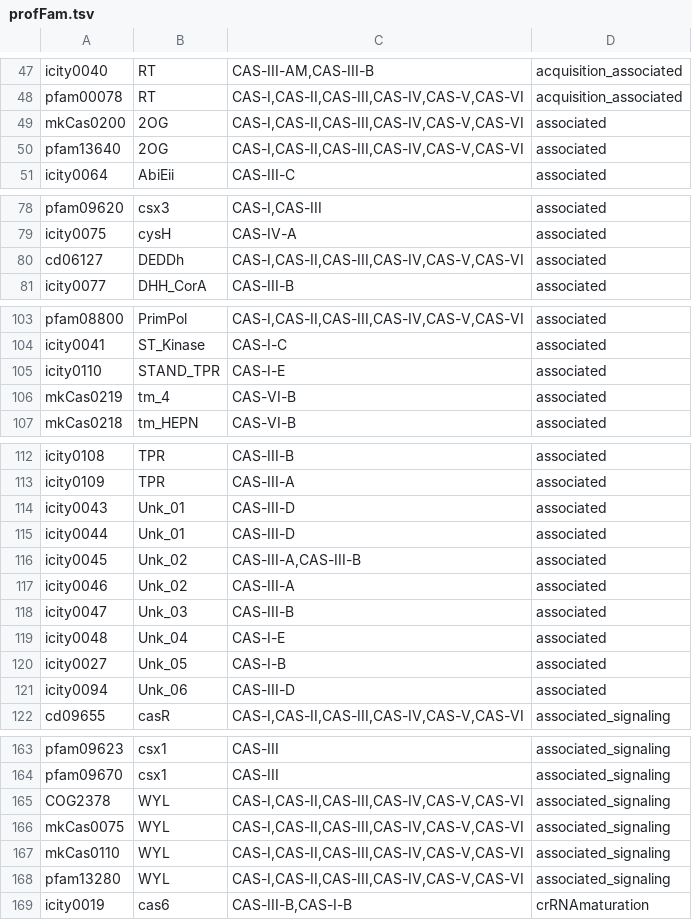
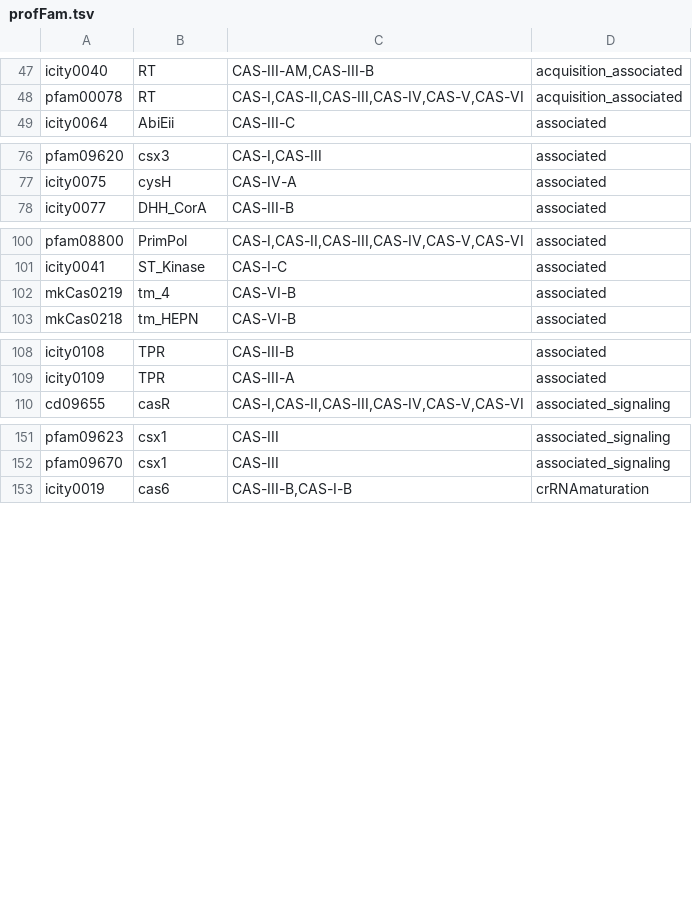
Before and after one commit to zachnicoll/thesis-cas-pipeline-benchmarking, a TSV file: profiles/profFam.tsv, drawn as a sheet; only a part is shown, gaps mark what is left out.

```diff
--- a/profiles/profFam.tsv
+++ b/profiles/profFam.tsv
@@ -48,4 +48,2 @@ icity0040	RT	CAS-III-AM,CAS-III-B	acquisition_associated
 pfam00078	RT	CAS-I,CAS-II,CAS-III,CAS-IV,CAS-V,CAS-VI	acquisition_associated
-mkCas0200	2OG	CAS-I,CAS-II,CAS-III,CAS-IV,CAS-V,CAS-VI	associated
-pfam13640	2OG	CAS-I,CAS-II,CAS-III,CAS-IV,CAS-V,CAS-VI	associated
 icity0064	AbiEii	CAS-III-C	associated
@@ -79,3 +77,2 @@ pfam09620	csx3	CAS-I,CAS-III	associated
 icity0075	cysH	CAS-IV-A	associated
-cd06127	DEDDh	CAS-I,CAS-II,CAS-III,CAS-IV,CAS-V,CAS-VI	associated
 icity0077	DHH_CorA	CAS-III-B	associated
@@ -104,3 +101,2 @@ pfam08800	PrimPol	CAS-I,CAS-II,CAS-III,CAS-IV,CAS-V,CAS-VI	associated
 icity0041	ST_Kinase	CAS-I-C	associated
-icity0110	STAND_TPR	CAS-I-E	associated
 mkCas0219	tm_4	CAS-VI-B	associated
@@ -113,10 +109,2 @@ icity0108	TPR	CAS-III-B	associated
 icity0109	TPR	CAS-III-A	associated
-icity0043	Unk_01	CAS-III-D	associated
-icity0044	Unk_01	CAS-III-D	associated
-icity0045	Unk_02	CAS-III-A,CAS-III-B	associated
-icity0046	Unk_02	CAS-III-A	associated
-icity0047	Unk_03	CAS-III-B	associated
-icity0048	Unk_04	CAS-I-E	associated
-icity0027	Unk_05	CAS-I-B	associated
-icity0094	Unk_06	CAS-III-D	associated
 cd09655	casR	CAS-I,CAS-II,CAS-III,CAS-IV,CAS-V,CAS-VI	associated_signaling
@@ -164,6 +152,2 @@ pfam09623	csx1	CAS-III	associated_signaling
 pfam09670	csx1	CAS-III	associated_signaling
-COG2378	WYL	CAS-I,CAS-II,CAS-III,CAS-IV,CAS-V,CAS-VI	associated_signaling
-mkCas0075	WYL	CAS-I,CAS-II,CAS-III,CAS-IV,CAS-V,CAS-VI	associated_signaling
-mkCas0110	WYL	CAS-I,CAS-II,CAS-III,CAS-IV,CAS-V,CAS-VI	associated_signaling
-pfam13280	WYL	CAS-I,CAS-II,CAS-III,CAS-IV,CAS-V,CAS-VI	associated_signaling
 icity0019	cas6	CAS-III-B,CAS-I-B	crRNAmaturation
```
Also changed, not shown: 21 other files.
